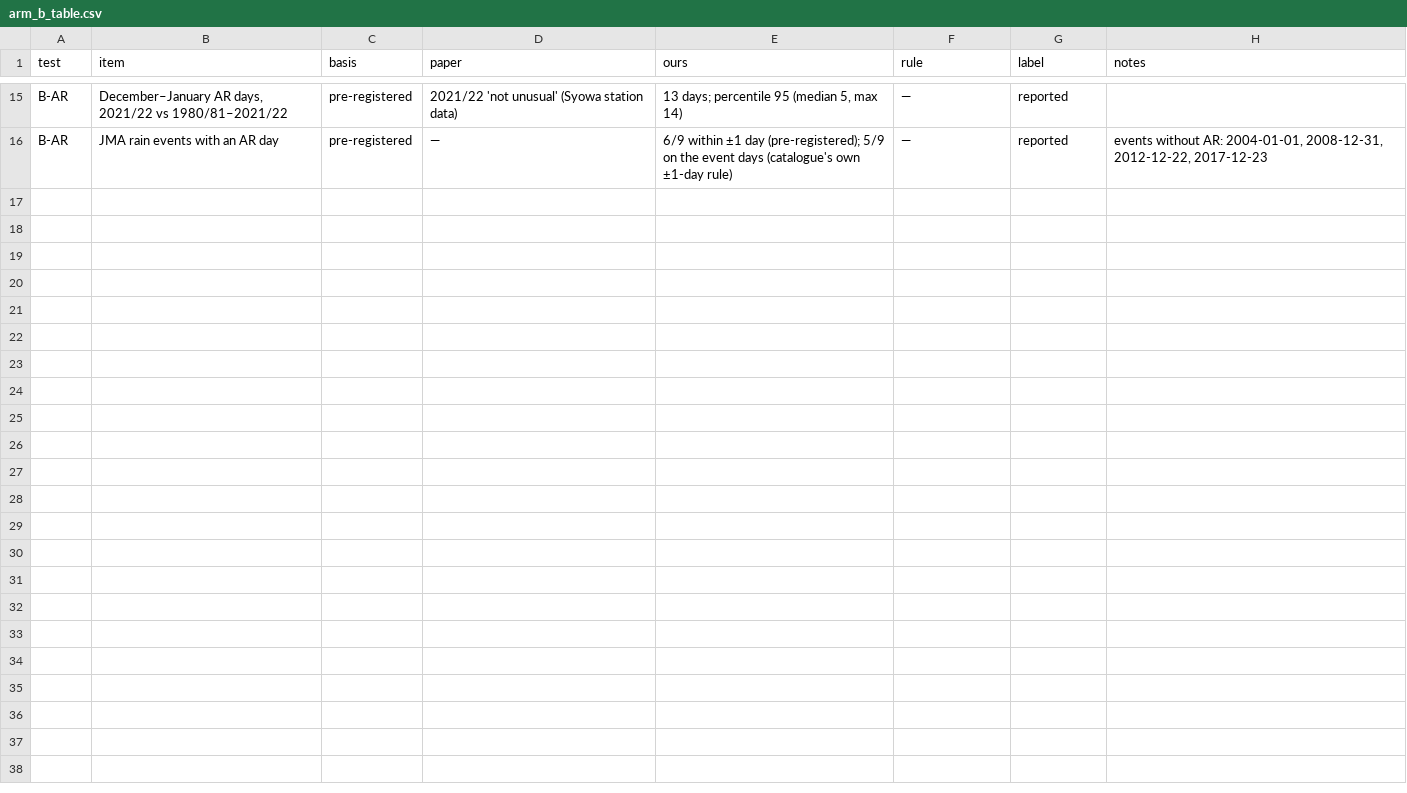
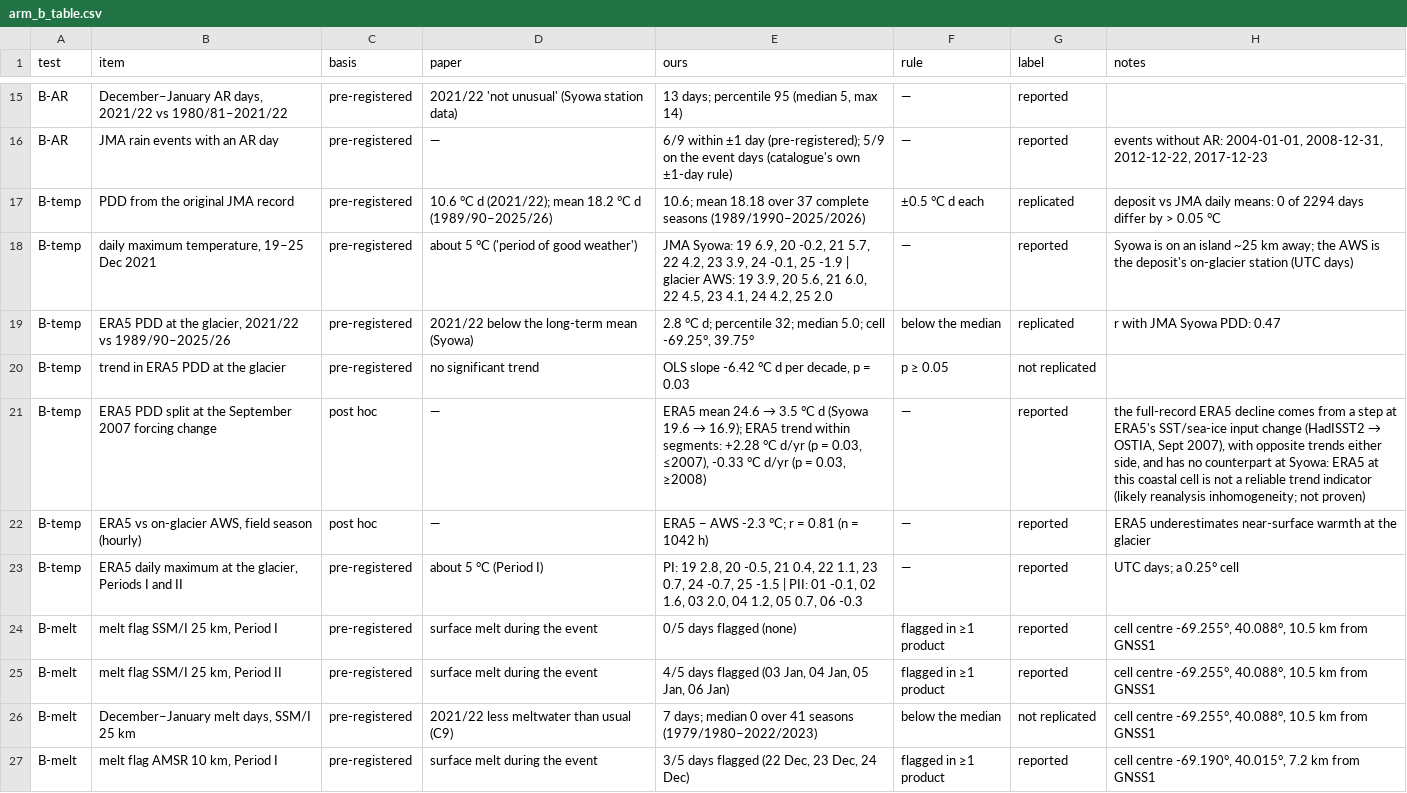
Before and after one commit to annefou/langhovde-meltwater-replication, a CSV file: results/arm_b_table.csv, drawn as a sheet; only a part is shown, gaps mark what is left out; the diff covers the shown part only.

Commit message:
Arm B: temperature, melt flags, satellite velocity, Sentinel-2 (Arm B closed)
- B-temp: PDD from the original JMA record replicated (10.6 / 18.18);
  ERA5 (ECMWF ARCO Zarr, geo-chunked) puts 2021/22 below the median; its
  full-record trend (p = 0.03) is a step at the Sept 2007 SST/sea-ice
  forcing change; ERA5 is 2.3 C colder than the on-glacier AWS
- B-melt: AMSR 10 km flags melt 22-24 Dec and 3-6 Jan; SSM/I 25 km only
  Period II; 2021/22 had more Dec-Jan melt days than the median in both
- B-velocity: 25/155 valid ITS_LIVE pairs, 8 and 3 spanned by GNSS; RMS
  0.44 m/d at GNSS1: speed-up not detectable (recorded gap)
- B-optical: Sentinel-2 surface water 3.2% on 20 Dec vs 0.6% on 13 Dec
- Yukidori Zawa AWS 2021/22 not scriptable from NIPR ADS: recorded gap
- cdsapi removed; pixi lock updated

```diff
--- a/results/arm_b_table.csv
+++ b/results/arm_b_table.csv
@@ -16 +16,12 @@ B-AR,"December–January AR days, 2021/22 vs 1980/81–2021/22",pre-registered,2
 B-AR,JMA rain events with an AR day,pre-registered,—,6/9 within ±1 day (pre-registered); 5/9 on the event days (catalogue's own ±1-day rule),—,reported,"events without AR: 2004-01-01, 2008-12-31, 2012-12-22, 2017-12-23"
+B-temp,PDD from the original JMA record,pre-registered,10.6 °C d (2021/22); mean 18.2 °C d (1989/90–2025/26),10.6; mean 18.18 over 37 complete seasons (1989/1990–2025/2026),±0.5 °C d each,replicated,deposit vs JMA daily means: 0 of 2294 days differ by > 0.05 °C
+B-temp,"daily maximum temperature, 19–25 Dec 2021",pre-registered,about 5 °C ('period of good weather'),"JMA Syowa: 19 6.9, 20 -0.2, 21 5.7, 22 4.2, 23 3.9, 24 -0.1, 25 -1.9 | glacier AWS: 19 3.9, 20 5.6, 21 6.0, 22 4.5, 23 4.1, 24 4.2, 25 2.0",—,reported,Syowa is on an island ~25 km away; the AWS is the deposit's on-glacier station (UTC days)
+B-temp,"ERA5 PDD at the glacier, 2021/22 vs 1989/90–2025/26",pre-registered,2021/22 below the long-term mean (Syowa),"2.8 °C d; percentile 32; median 5.0; cell -69.25°, 39.75°",below the median,replicated,r with JMA Syowa PDD: 0.47
+B-temp,trend in ERA5 PDD at the glacier,pre-registered,no significant trend,"OLS slope -6.42 °C d per decade, p = 0.03",p ≥ 0.05,not replicated,
+B-temp,ERA5 PDD split at the September 2007 forcing change,post hoc,—,"ERA5 mean 24.6 → 3.5 °C d (Syowa 19.6 → 16.9); ERA5 trend within segments: +2.28 °C d/yr (p = 0.03, ≤2007), -0.33 °C d/yr (p = 0.03, ≥2008)",—,reported,"the full-record ERA5 decline comes from a step at ERA5's SST/sea-ice input change (HadISST2 → OSTIA, Sept 2007), with opposite trends either side, and has no counterpart at Syowa: ERA5 at this coastal cell is not a reliable trend indicator (likely reanalysis inhomogeneity; not proven)"
+B-temp,"ERA5 vs on-glacier AWS, field season (hourly)",post hoc,—,ERA5 − AWS -2.3 °C; r = 0.81 (n = 1042 h),—,reported,ERA5 underestimates near-surface warmth at the glacier
+B-temp,"ERA5 daily maximum at the glacier, Periods I and II",pre-registered,about 5 °C (Period I),"PI: 19 2.8, 20 -0.5, 21 0.4, 22 1.1, 23 0.7, 24 -0.7, 25 -1.5 | PII: 01 -0.1, 02 1.6, 03 2.0, 04 1.2, 05 0.7, 06 -0.3",—,reported,UTC days; a 0.25° cell
+B-melt,"melt flag SSM/I 25 km, Period I",pre-registered,surface melt during the event,0/5 days flagged (none),flagged in ≥1 product,reported,"cell centre -69.255°, 40.088°, 10.5 km from GNSS1"
+B-melt,"melt flag SSM/I 25 km, Period II",pre-registered,surface melt during the event,"4/5 days flagged (03 Jan, 04 Jan, 05 Jan, 06 Jan)",flagged in ≥1 product,reported,"cell centre -69.255°, 40.088°, 10.5 km from GNSS1"
+B-melt,"December–January melt days, SSM/I 25 km",pre-registered,2021/22 less meltwater than usual (C9),7 days; median 0 over 41 seasons (1979/1980–2022/2023),below the median,not replicated,"cell centre -69.255°, 40.088°, 10.5 km from GNSS1"
+B-melt,"melt flag AMSR 10 km, Period I",pre-registered,surface melt during the event,"3/5 days flagged (22 Dec, 23 Dec, 24 Dec)",flagged in ≥1 product,reported,"cell centre -69.190°, 40.015°, 7.2 km from GNSS1"
```
Also changed, not shown: 10 added rows elsewhere in this file, 8 other files.
